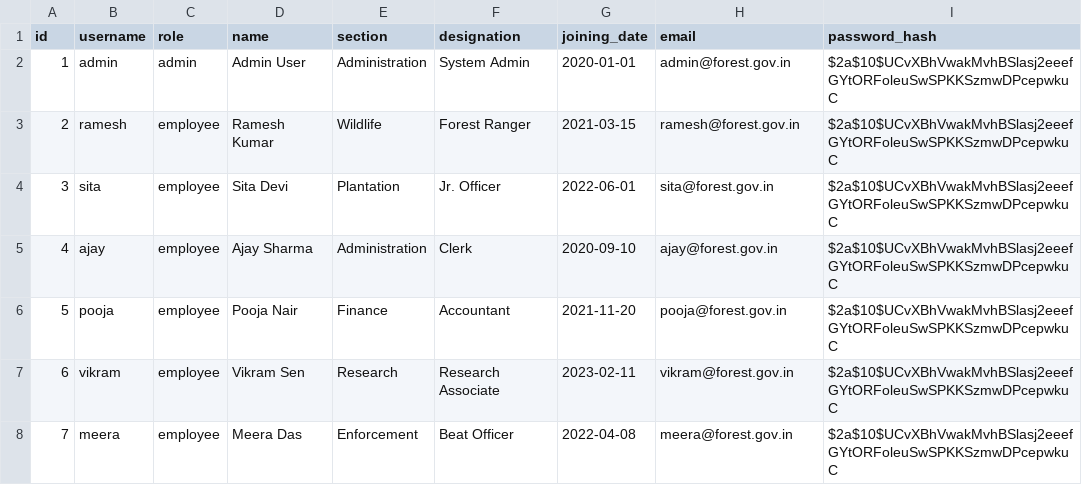
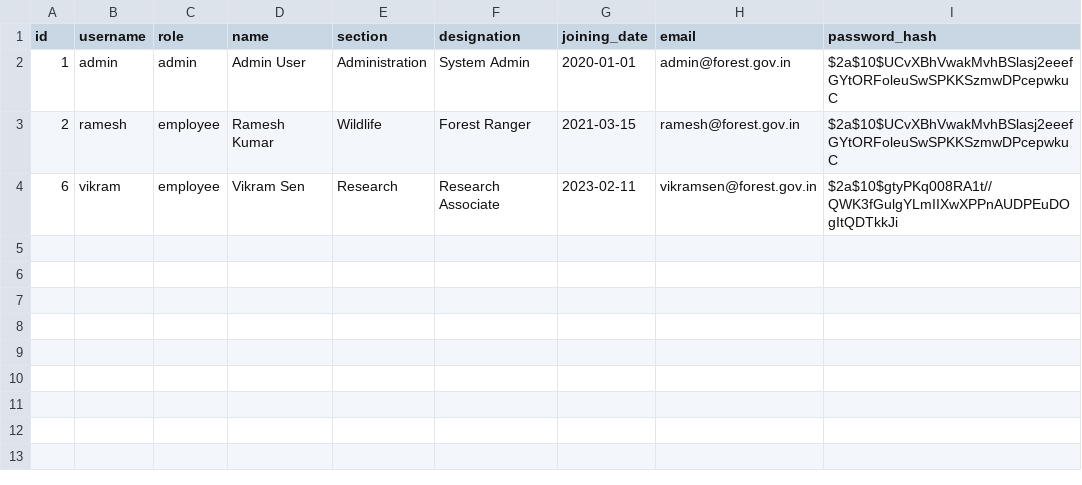
Before and after one commit to aryanshetty8/ai-enabled-productivity-desk-for-office-employees, a CSV file: data/users.csv, drawn as a sheet.

```diff
--- a/data/users.csv
+++ b/data/users.csv
@@ -3,6 +3,2 @@ id,username,role,name,section,designation,joining_date,email,password_hash
 2,ramesh,employee,Ramesh Kumar,Wildlife,Forest Ranger,2021-03-15,ramesh@forest.gov.in,$2a$10$UCvXBhVwakMvhBSlasj2eeefGYtORFoleuSwSPKKSzmwDPcepwkuC
-3,sita,employee,Sita Devi,Plantation,Jr. Officer,2022-06-01,sita@forest.gov.in,$2a$10$UCvXBhVwakMvhBSlasj2eeefGYtORFoleuSwSPKKSzmwDPcepwkuC
-4,ajay,employee,Ajay Sharma,Administration,Clerk,2020-09-10,ajay@forest.gov.in,$2a$10$UCvXBhVwakMvhBSlasj2eeefGYtORFoleuSwSPKKSzmwDPcepwkuC
-5,pooja,employee,Pooja Nair,Finance,Accountant,2021-11-20,pooja@forest.gov.in,$2a$10$UCvXBhVwakMvhBSlasj2eeefGYtORFoleuSwSPKKSzmwDPcepwkuC
-6,vikram,employee,Vikram Sen,Research,Research Associate,2023-02-11,vikram@forest.gov.in,$2a$10$UCvXBhVwakMvhBSlasj2eeefGYtORFoleuSwSPKKSzmwDPcepwkuC
-7,meera,employee,Meera Das,Enforcement,Beat Officer,2022-04-08,meera@forest.gov.in,$2a$10$UCvXBhVwakMvhBSlasj2eeefGYtORFoleuSwSPKKSzmwDPcepwkuC
+6,vikram,employee,Vikram Sen,Research,Research Associate,2023-02-11,vikramsen@forest.gov.in,$2a$10$gtyPKq008RA1t//QWK3fGulgYLmIIXwXPPnAUDPEuDOgItQDTkkJi
```
Also changed, not shown: data/forest_eoffice_data.csv, 7 other files.
